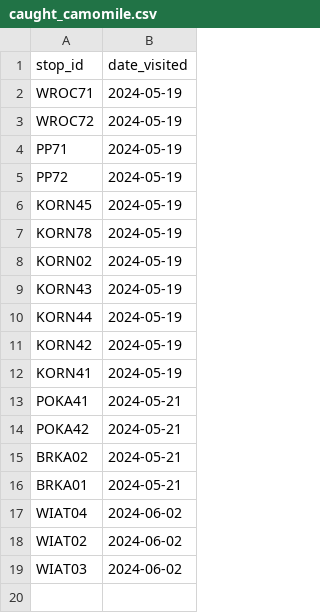
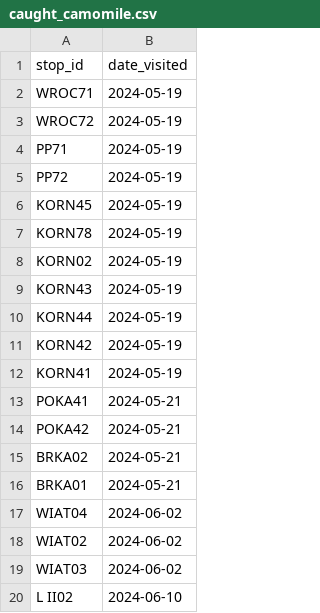
Before and after one commit to pixelsapphire/pokestops, a CSV file: caught_camomile.csv, drawn as a sheet.

```diff
--- a/caught_camomile.csv
+++ b/caught_camomile.csv
@@ -19 +19,2 @@ WIAT02,2024-06-02
 WIAT03,2024-06-02
+L II02,2024-06-10
```
Also changed, not shown: caught_sapphire.csv, caught_zorie.csv, 1 other file.
